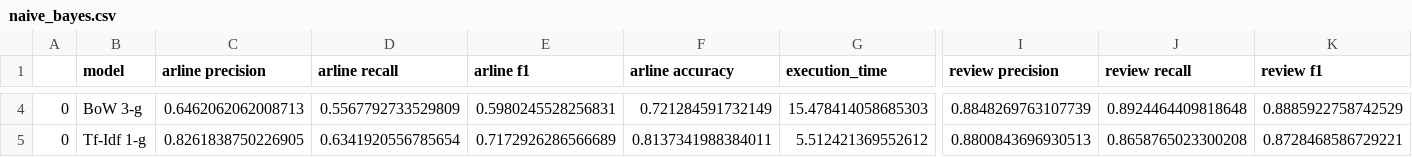
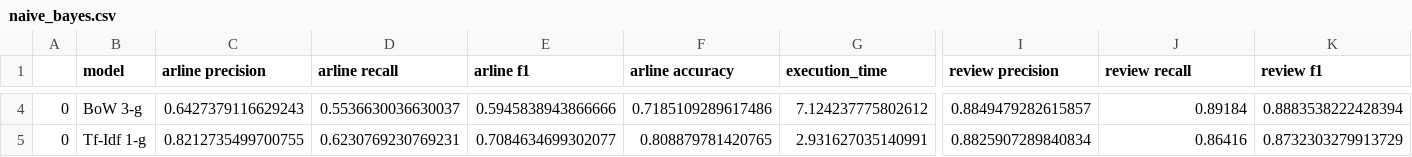
Before and after one commit to mrForest13/sentiment-analysis, a CSV file: experiment/results/naive_bayes.csv, drawn as a sheet; only a part is shown, gaps mark what is left out; the diff covers the shown part only; the diff names each change by its address in the sheet, - before the commit and + after, or states it on an @@ line.

```diff
--- a/experiment/results/naive_bayes.csv
+++ b/experiment/results/naive_bayes.csv
-C4 (arline precision): 0.6462062062008713
+C4 (arline precision): 0.6427379116629243
-D4 (arline recall): 0.5567792733529809
+D4 (arline recall): 0.5536630036630037
-E4 (arline f1): 0.5980245528256831
+E4 (arline f1): 0.5945838943866666
-F4 (arline accuracy): 0.721284591732149
+F4 (arline accuracy): 0.7185109289617486
-G4 (execution_time): 15.478414058685303
+G4 (execution_time): 7.124237775802612
-I4 (review precision): 0.8848269763107739
+I4 (review precision): 0.8849479282615857
-J4 (review recall): 0.8924464409818648
+J4 (review recall): 0.89184
-K4 (review f1): 0.8885922758742529
+K4 (review f1): 0.8883538222428394
-C5 (arline precision): 0.8261838750226905
+C5 (arline precision): 0.8212735499700755
-D5 (arline recall): 0.6341920556785654
+D5 (arline recall): 0.6230769230769231
-E5 (arline f1): 0.7172926286566689
+E5 (arline f1): 0.7084634699302077
-F5 (arline accuracy): 0.8137341988384011
+F5 (arline accuracy): 0.808879781420765
-G5 (execution_time): 5.512421369552612
+G5 (execution_time): 2.931627035140991
-I5 (review precision): 0.8800843696930513
+I5 (review precision): 0.8825907289840834
-J5 (review recall): 0.8658765023300208
+J5 (review recall): 0.86416
-K5 (review f1): 0.8728468586729221
+K5 (review f1): 0.8732303279913729
```
Also changed, not shown: 2 added rows and 74 edited cells elsewhere in this file, 3 other files.
